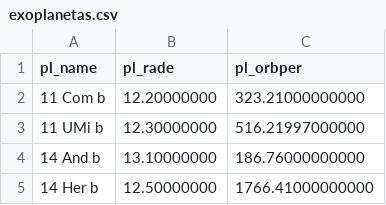
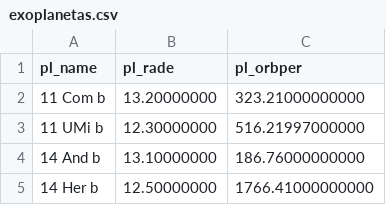
Before and after one commit to Solaldunate/-exoplanetas-evidently, a CSV file: datos/exoplanetas.csv, drawn as a sheet; only a part is shown.

Commit message:
prueba 1

```diff
--- a/datos/exoplanetas.csv
+++ b/datos/exoplanetas.csv
@@ -1,3 +1,3 @@
 pl_name,pl_rade,pl_orbper
-"11 Com b",12.20000000,323.21000000000
+"11 Com b",13.20000000,323.21000000000
 "11 UMi b",12.30000000,516.21997000000
```
